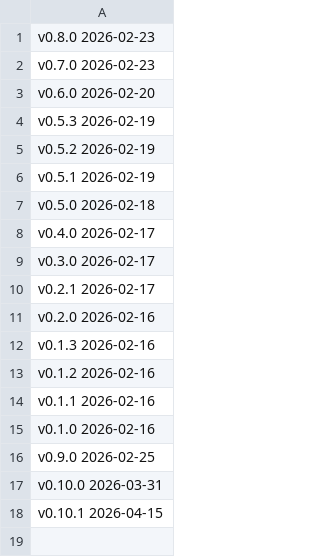
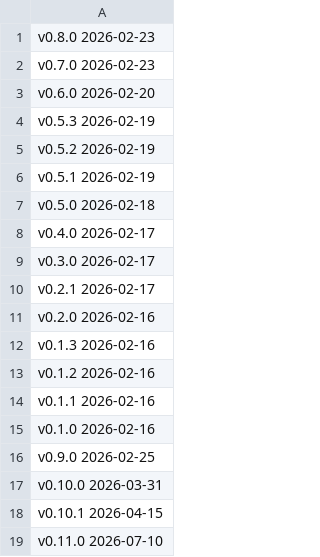
Before and after one commit to blwarren/kidobo, a TSV file: release-notes/dates.tsv, drawn as a sheet.

Commit message:
Prepare v0.11.0 release

```diff
--- a/release-notes/dates.tsv
+++ b/release-notes/dates.tsv
@@ -18 +18,2 @@ v0.10.0 2026-03-31
 v0.10.1 2026-04-15
+v0.11.0 2026-07-10
```
Also changed, not shown: 6 other files.
